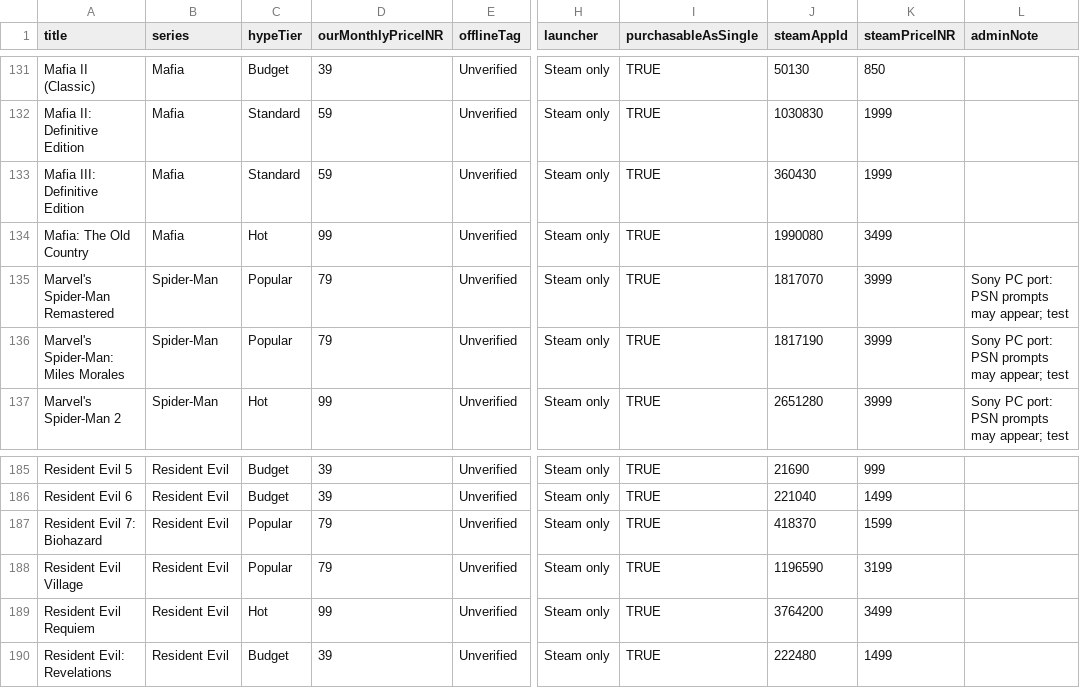
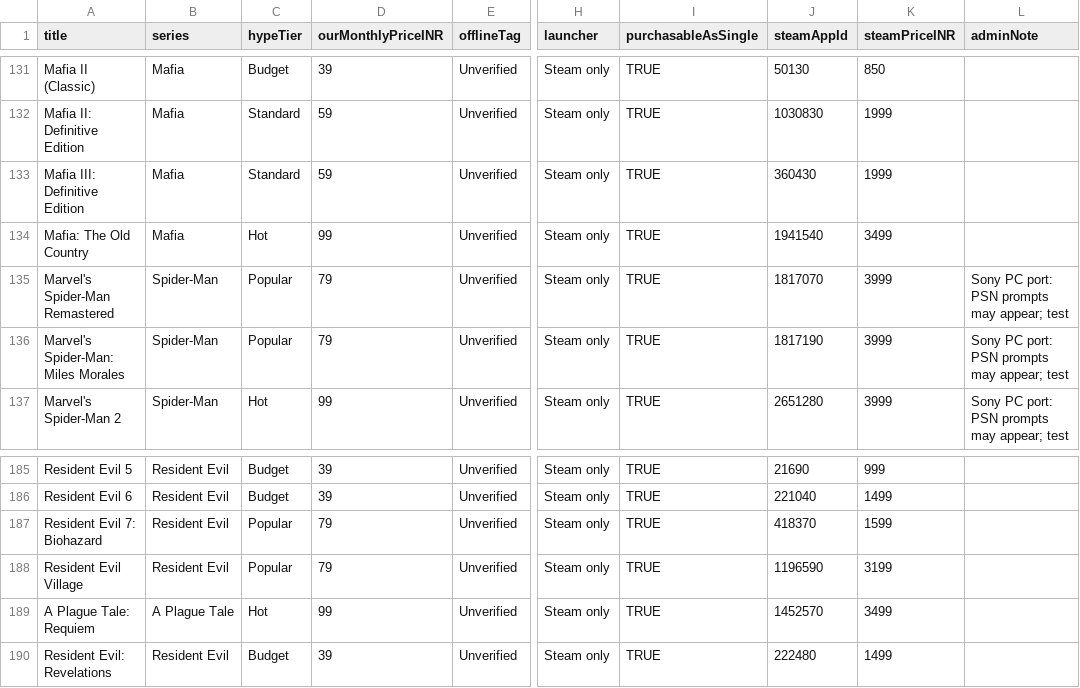
Before and after one commit to Mrityunjai-hue/steamer, a CSV file: data/catalog_seed.csv, drawn as a sheet; only a part is shown, gaps mark what is left out; the diff names each change by its address in the sheet, - before the commit and + after, or states it on an @@ line.

```diff
--- a/data/catalog_seed.csv
+++ b/data/catalog_seed.csv
-J134 (steamAppId): 1990080
+J134 (steamAppId): 1941540
-A189 (title): Resident Evil Requiem
+A189 (title): A Plague Tale: Requiem
-B189 (series): Resident Evil
+B189 (series): A Plague Tale
-J189 (steamAppId): 3764200
+J189 (steamAppId): 1452570
```
Also changed, not shown: 6 other files.
